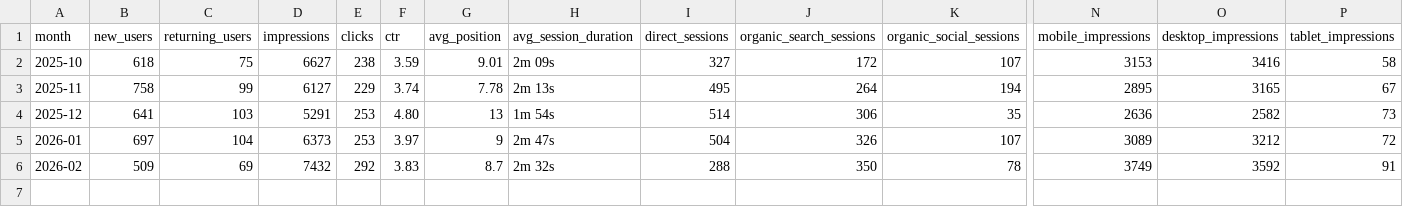
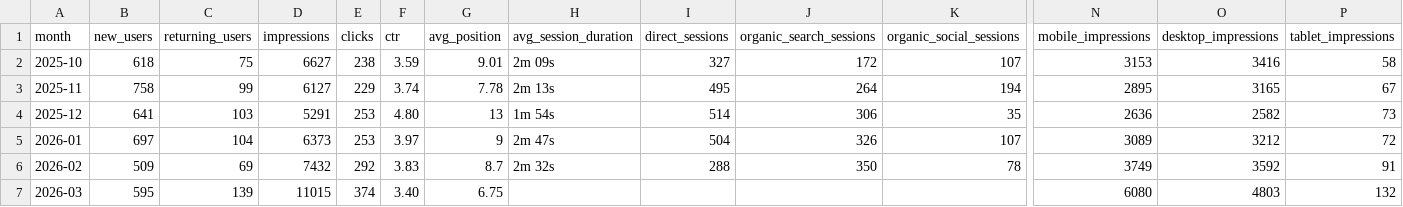
Before and after one commit to NasosG/career_stats_uop, a CSV file: monthly_metrics.csv, drawn as a sheet; only a part is shown, gaps mark what is left out; rows hold the shown columns only; the diff names each change by its address in the sheet, - before the commit and + after, or states it on an @@ line.

```diff
--- a/monthly_metrics.csv
+++ b/monthly_metrics.csv
+row 7: 2026-03 | 595 | 139 | 11015 | 374 | 3.40 | 6.75 |  |  |  |  | 6080 | 4803 | 132
```
Also changed, not shown: page_performance.csv.
